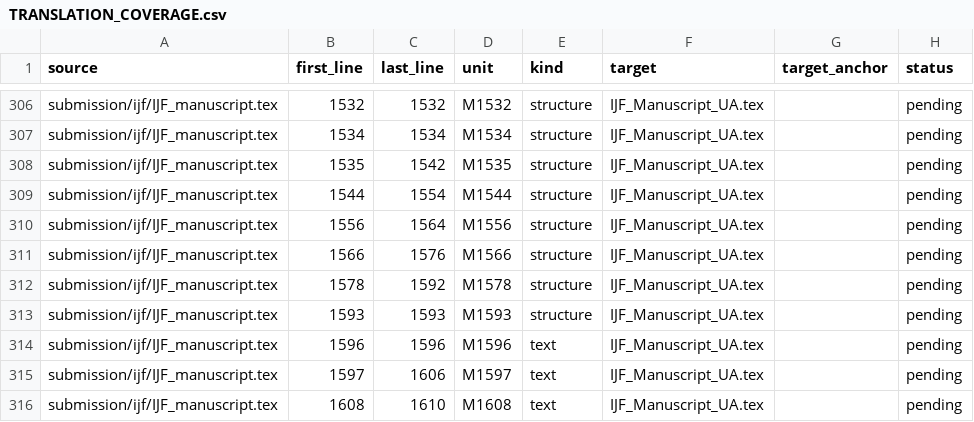
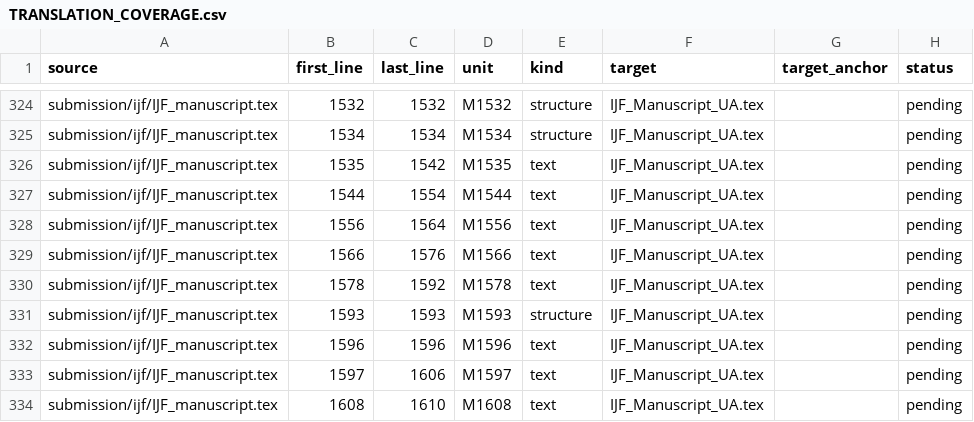
Before and after one commit to mfs9697/Dudyk, a CSV file: revision/round1/ukrainian/TRANSLATION_COVERAGE.csv, drawn as a sheet; only a part is shown, gaps mark what is left out; the diff covers the shown part only.

```diff
--- a/revision/round1/ukrainian/TRANSLATION_COVERAGE.csv
+++ b/revision/round1/ukrainian/TRANSLATION_COVERAGE.csv
@@ -307,7 +325,7 @@ submission/ijf/IJF_manuscript.tex,1532,1532,M1532,structure,IJF_Manuscript_UA.te
 submission/ijf/IJF_manuscript.tex,1534,1534,M1534,structure,IJF_Manuscript_UA.tex,,pending
-submission/ijf/IJF_manuscript.tex,1535,1542,M1535,structure,IJF_Manuscript_UA.tex,,pending
-submission/ijf/IJF_manuscript.tex,1544,1554,M1544,structure,IJF_Manuscript_UA.tex,,pending
-submission/ijf/IJF_manuscript.tex,1556,1564,M1556,structure,IJF_Manuscript_UA.tex,,pending
-submission/ijf/IJF_manuscript.tex,1566,1576,M1566,structure,IJF_Manuscript_UA.tex,,pending
-submission/ijf/IJF_manuscript.tex,1578,1592,M1578,structure,IJF_Manuscript_UA.tex,,pending
+submission/ijf/IJF_manuscript.tex,1535,1542,M1535,text,IJF_Manuscript_UA.tex,,pending
+submission/ijf/IJF_manuscript.tex,1544,1554,M1544,text,IJF_Manuscript_UA.tex,,pending
+submission/ijf/IJF_manuscript.tex,1556,1564,M1556,text,IJF_Manuscript_UA.tex,,pending
+submission/ijf/IJF_manuscript.tex,1566,1576,M1566,text,IJF_Manuscript_UA.tex,,pending
+submission/ijf/IJF_manuscript.tex,1578,1592,M1578,text,IJF_Manuscript_UA.tex,,pending
 submission/ijf/IJF_manuscript.tex,1593,1593,M1593,structure,IJF_Manuscript_UA.tex,,pending
```
Also changed, not shown: 18 added rows and 3 edited cells elsewhere in this file, 1 other file.
